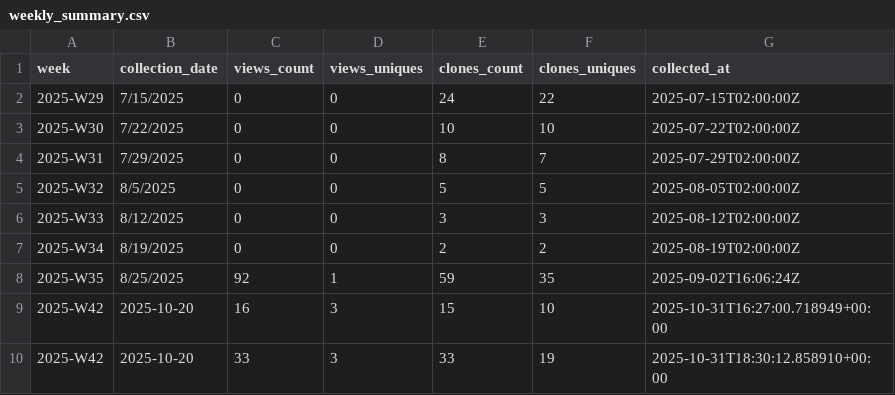
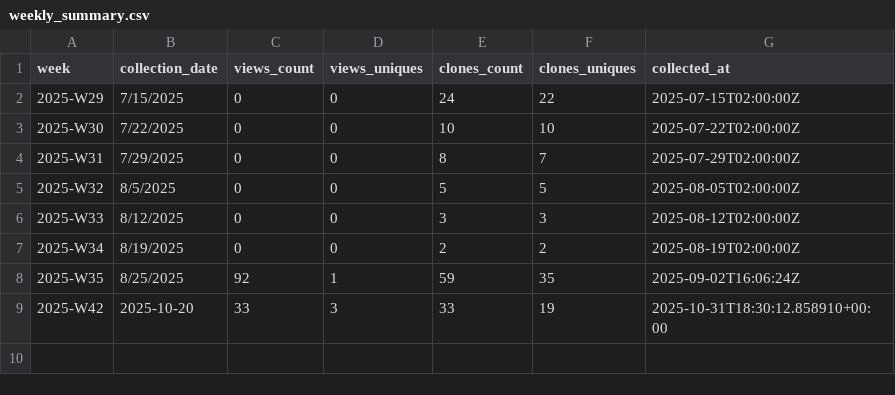
Before and after one commit to EarthBiogenome/dashboard, a CSV file: repo-analytics/weekly_summary.csv, drawn as a sheet.

Commit message:
Fix duplicate data collection and document API lag
- Remove duplicate W42 entry from weekly_summary.csv
- Add upsert logic to workflow to prevent future duplicates
- Update existing week data instead of appending duplicates
- Document GitHub Traffic API lag issue in guide
- Add troubleshooting section for API/UI discrepancies
- Explain why scheduled Sunday runs are optimal

```diff
--- a/repo-analytics/weekly_summary.csv
+++ b/repo-analytics/weekly_summary.csv
@@ -8,3 +8,2 @@ week,collection_date,views_count,views_uniques,clones_count,clones_uniques,colle
 2025-W35,8/25/2025,92,1,59,35,2025-09-02T16:06:24Z
-2025-W42,2025-10-20,16,3,15,10,2025-10-31T16:27:00.718949+00:00
 2025-W42,2025-10-20,33,3,33,19,2025-10-31T18:30:12.858910+00:00
```
Also changed, not shown: 3 other files.
